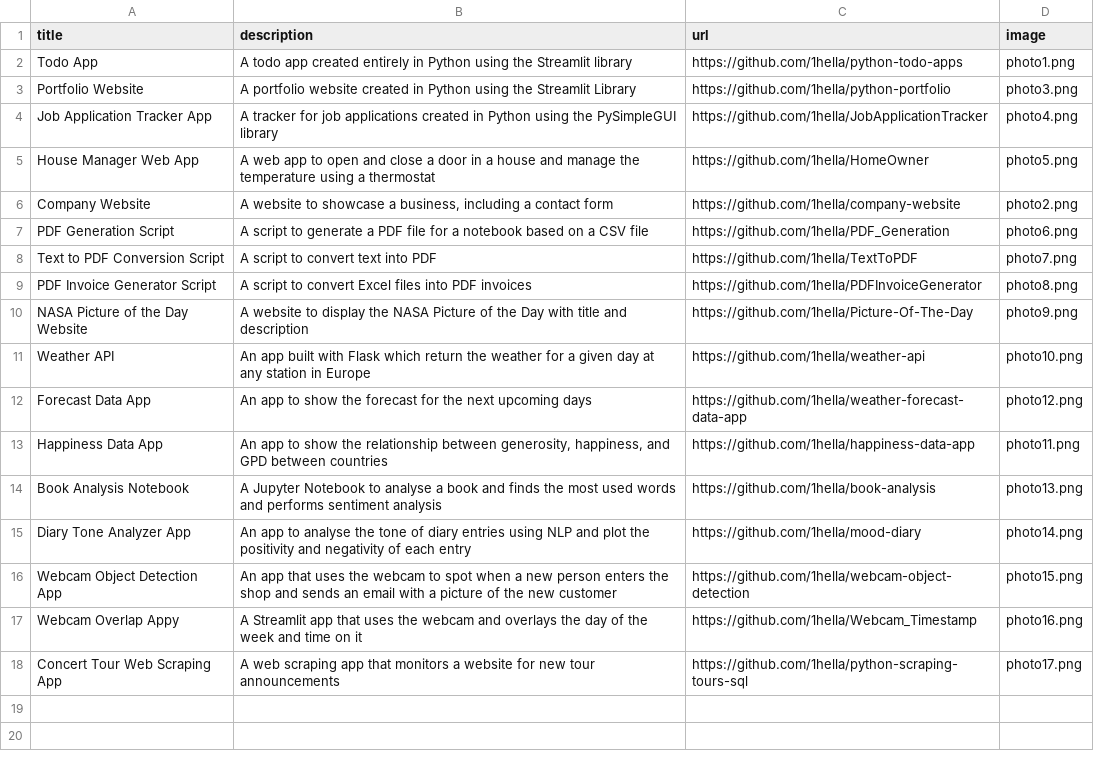
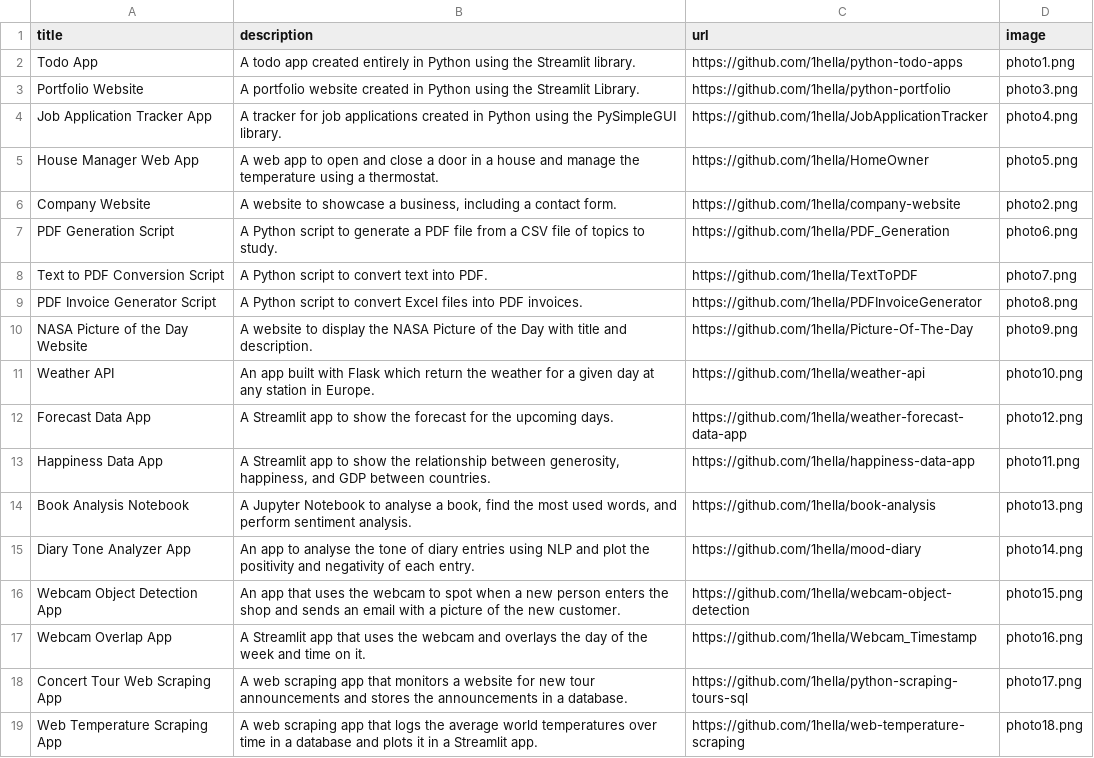
Before and after one commit to 1hella/python-portfolio, a CSV file: data/data.csv, drawn as a sheet.

```diff
--- a/data/data.csv
+++ b/data/data.csv
@@ -1,18 +1,19 @@
 title;description;url;image
-Todo App; A todo app created entirely in Python using the Streamlit library; https://github.com/1hella/python-todo-apps;photo1.png
-Portfolio Website; A portfolio website created in Python using the Streamlit Library; https://github.com/1hella/python-portfolio;photo3.png
-Job Application Tracker App; A tracker for job applications created in Python using the PySimpleGUI library; https://github.com/1hella/JobApplicationTracker;photo4.png
-House Manager Web App; A web app to open and close a door in a house and manage the temperature using a thermostat; https://github.com/1hella/HomeOwner;photo5.png
-Company Website; A website to showcase a business, including a contact form; https://github.com/1hella/company-website;photo2.png
-PDF Generation Script; A script to generate a PDF file for a notebook based on a CSV file; https://github.com/1hella/PDF_Generation;photo6.png
-Text to PDF Conversion Script; A script to convert text into PDF; https://github.com/1hella/TextToPDF;photo7.png
-PDF Invoice Generator Script; A script to convert Excel files into PDF invoices; https://github.com/1hella/PDFInvoiceGenerator;photo8.png
-NASA Picture of the Day Website; A website to display the NASA Picture of the Day with title and description; https://github.com/1hella/Picture-Of-The-Day;photo9.png
-Weather API; An app built with Flask which return the weather for a given day at any station in Europe; https://github.com/1hella/weather-api;photo10.png
-Forecast Data App; An app to show the forecast for the next upcoming days; https://github.com/1hella/weather-forecast-data-app;photo12.png
-Happiness Data App; An app to show the relationship between generosity, happiness, and GPD between countries; https://github.com/1hella/happiness-data-app;photo11.png
-Book Analysis Notebook; A Jupyter Notebook to analyse a book and finds the most used words and performs sentiment analysis; https://github.com/1hella/book-analysis;photo13.png
-Diary Tone Analyzer App; An app to analyse the tone of diary entries using NLP and plot the positivity and negativity of each entry; https://github.com/1hella/mood-diary;photo14.png
-Webcam Object Detection App; An app that uses the webcam to spot when a new person enters the shop and sends an email with a picture of the new customer;https://github.com/1hella/webcam-object-detection;photo15.png
-Webcam Overlap Appy; A Streamlit app that uses the webcam and overlays the day of the week and time on it;https://github.com/1hella/Webcam_Timestamp;photo16.png
-Concert Tour Web Scraping App; A web scraping app that monitors a website for new tour announcements;https://github.com/1hella/python-scraping-tours-sql;photo17.png
+Todo App; A todo app created entirely in Python using the Streamlit library.; https://github.com/1hella/python-todo-apps;photo1.png
+Portfolio Website; A portfolio website created in Python using the Streamlit Library.; https://github.com/1hella/python-portfolio;photo3.png
+Job Application Tracker App; A tracker for job applications created in Python using the PySimpleGUI library.; https://github.com/1hella/JobApplicationTracker;photo4.png
+House Manager Web App; A web app to open and close a door in a house and manage the temperature using a thermostat.; https://github.com/1hella/HomeOwner;photo5.png
+Company Website; A website to showcase a business, including a contact form.; https://github.com/1hella/company-website;photo2.png
+PDF Generation Script; A Python script to generate a PDF file from a CSV file of topics to study.; https://github.com/1hella/PDF_Generation;photo6.png
+Text to PDF Conversion Script; A Python script to convert text into PDF.; https://github.com/1hella/TextToPDF;photo7.png
+PDF Invoice Generator Script; A Python script to convert Excel files into PDF invoices.; https://github.com/1hella/PDFInvoiceGenerator;photo8.png
+NASA Picture of the Day Website; A website to display the NASA Picture of the Day with title and description.; https://github.com/1hella/Picture-Of-The-Day;photo9.png
+Weather API; An app built with Flask which return the weather for a given day at any station in Europe.; https://github.com/1hella/weather-api;photo10.png
+Forecast Data App; A Streamlit app to show the forecast for the upcoming days.; https://github.com/1hella/weather-forecast-data-app;photo12.png
+Happiness Data App; A Streamlit app to show the relationship between generosity, happiness, and GDP between countries.; https://github.com/1hella/happiness-data-app;photo11.png
+Book Analysis Notebook; A Jupyter Notebook to analyse a book, find the most used words, and perform sentiment analysis.; https://github.com/1hella/book-analysis;photo13.png
+Diary Tone Analyzer App; An app to analyse the tone of diary entries using NLP and plot the positivity and negativity of each entry.; https://github.com/1hella/mood-diary;photo14.png
+Webcam Object Detection App; An app that uses the webcam to spot when a new person enters the shop and sends an email with a picture of the new customer.;https://github.com/1hella/webcam-object-detection;photo15.png
+Webcam Overlap App; A Streamlit app that uses the webcam and overlays the day of the week and time on it.;https://github.com/1hella/Webcam_Timestamp;photo16.png
+Concert Tour Web Scraping App; A web scraping app that monitors a website for new tour announcements and stores the announcements in a database.;https://github.com/1hella/python-scraping-tours-sql;photo17.png
+Web Temperature Scraping App; A web scraping app that logs the average world temperatures over time in a database and plots it in a Streamlit app.;https://github.com/1hella/web-temperature-scraping;photo18.png
```
Also changed, not shown: 1 other file.
